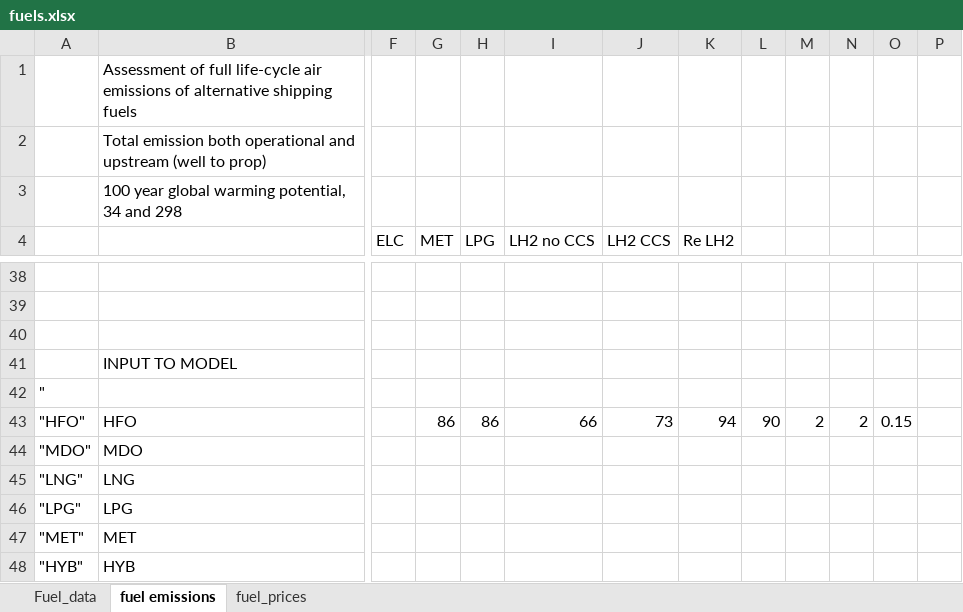
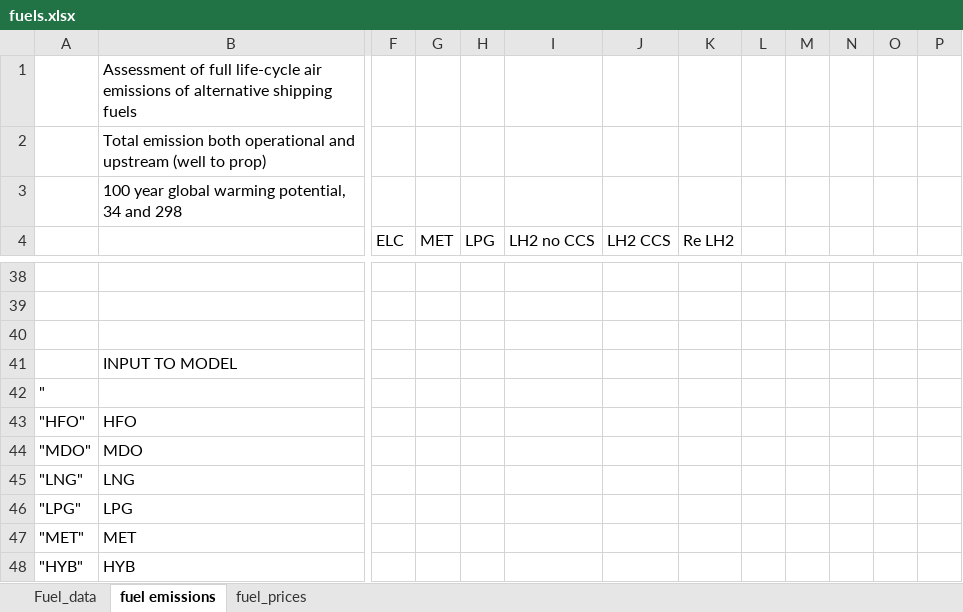
Before and after one commit to masonl31/global_shipping_model, an Excel workbook: data/fuels.xlsx, sheet fuel emissions, drawn as a sheet; only a part is shown, gaps mark what is left out; values as stored, in another font and other column widths than the file's, no borders; the diff names each change by its address in the sheet, - before the commit and + after, or states it on an @@ line.

Commit message:
fixed stock constraint, changed emissions to just tank to prop, made output easier to read

```diff
--- a/data/fuels.xlsx (sheet fuel emissions)
+++ b/data/fuels.xlsx (sheet fuel emissions)
-G43 (MET): 86
+G43 (MET): (empty)
-H43 (LPG): 86
+H43 (LPG): (empty)
-I43 (LH2 no CCS): 66
+I43 (LH2 no CCS): (empty)
-J43 (LH2 CCS): 73
+J43 (LH2 CCS): (empty)
-K43 (Re LH2): 94
+K43 (Re LH2): (empty)
-L43: 90
+L43: (empty)
-M43: 2
+M43: (empty)
-N43: 2
+N43: (empty)
-O43: 0.15
+O43: (empty)
```
Also changed, not shown: 9 other files.
